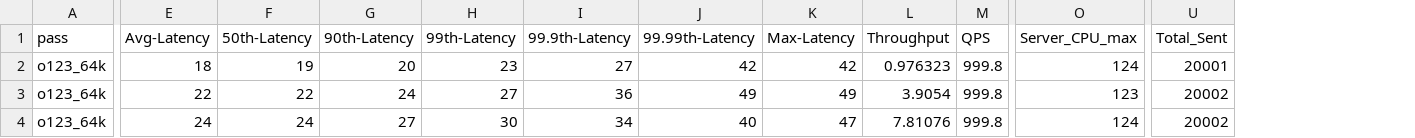
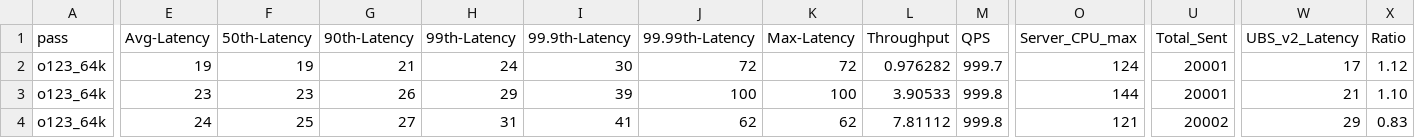
Before and after one commit to dwh110/brpc, a CSV file: o123_64k_sq512_results.csv, drawn as a sheet; only a part is shown, gaps mark what is left out; the diff covers the shown part only; the diff names each change by its address in the sheet, - before the commit and + after, or states it on an @@ line.

Commit message:
run_o123_64k: rsp_size=req_size + UBS v2 对比列
- start_server 接收 size 参数,rsp_size 与 req_size 保持一致
- CSV 增加 UBS_v2_Latency 和 Ratio 两列(24列)
- 新增 UBS_V2_LAT 字典存储 UBS v2 参考延迟
- 对比表扩展 p99/p999/max 列
- 14 项测试全部通过,8MB qps=500 比 UBS v2 快 15%

```diff
--- a/o123_64k_sq512_results.csv
+++ b/o123_64k_sq512_results.csv
+column W (UBS_v2_Latency), rows 2-4: 17 | 21 | 29
+column X (Ratio), rows 2-4: 1.12 | 1.10 | 0.83
-E2 (Avg-Latency): 18
+E2 (Avg-Latency): 19
-G2 (90th-Latency): 20
+G2 (90th-Latency): 21
-H2 (99th-Latency): 23
+H2 (99th-Latency): 24
-I2 (99.9th-Latency): 27
+I2 (99.9th-Latency): 30
-J2 (99.99th-Latency): 42
+J2 (99.99th-Latency): 72
-K2 (Max-Latency): 42
+K2 (Max-Latency): 72
-L2 (Throughput): 0.976323
+L2 (Throughput): 0.976282
-M2 (QPS): 999.8
+M2 (QPS): 999.7
-E3 (Avg-Latency): 22
+E3 (Avg-Latency): 23
-F3 (50th-Latency): 22
+F3 (50th-Latency): 23
-G3 (90th-Latency): 24
+G3 (90th-Latency): 26
-H3 (99th-Latency): 27
+H3 (99th-Latency): 29
-I3 (99.9th-Latency): 36
+I3 (99.9th-Latency): 39
-J3 (99.99th-Latency): 49
+J3 (99.99th-Latency): 100
-K3 (Max-Latency): 49
+K3 (Max-Latency): 100
-L3 (Throughput): 3.9054
+L3 (Throughput): 3.90533
-O3 (Server_CPU_max): 123
+O3 (Server_CPU_max): 144
-U3 (Total_Sent): 20002
+U3 (Total_Sent): 20001
-F4 (50th-Latency): 24
+F4 (50th-Latency): 25
-H4 (99th-Latency): 30
+H4 (99th-Latency): 31
-I4 (99.9th-Latency): 34
+I4 (99.9th-Latency): 41
-J4 (99.99th-Latency): 40
+J4 (99.99th-Latency): 62
-K4 (Max-Latency): 47
+K4 (Max-Latency): 62
-L4 (Throughput): 7.81076
+L4 (Throughput): 7.81112
-O4 (Server_CPU_max): 124
+O4 (Server_CPU_max): 121
```
Also changed, not shown: 122 edited cells elsewhere in this file, 1 other file.
